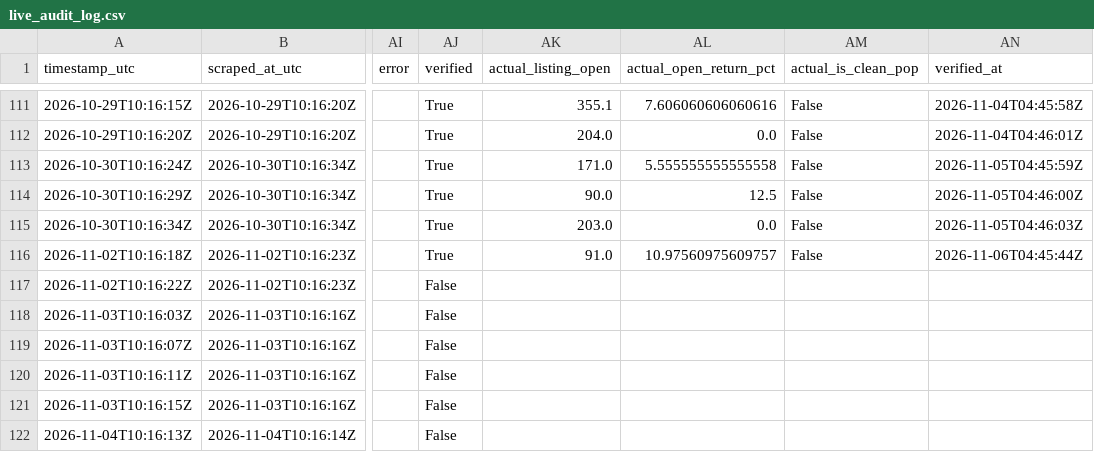
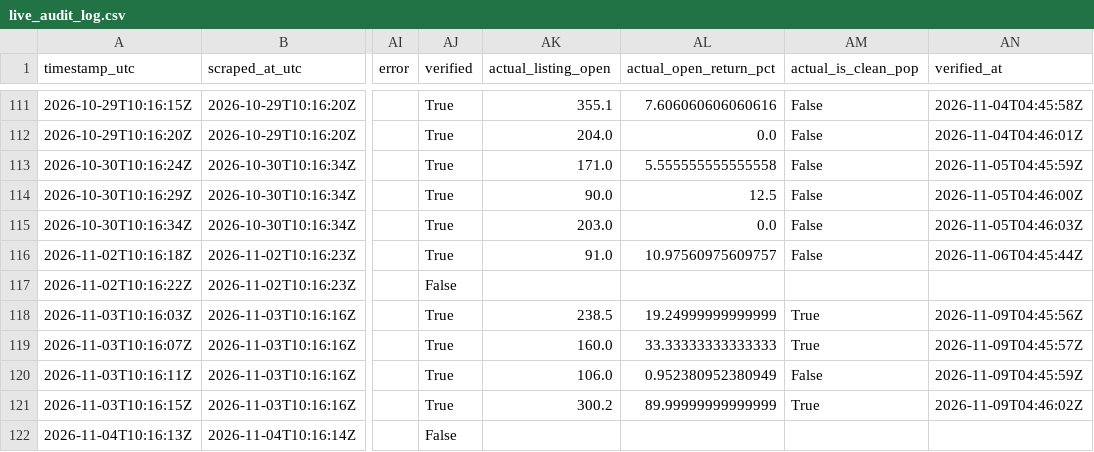
Before and after one commit to Vaibhav-162/money-monkey, a CSV file: data/live_audit_log.csv, drawn as a sheet; only a part is shown, gaps mark what is left out; the diff names each change by its address in the sheet, - before the commit and + after, or states it on an @@ line.

```diff
--- a/data/live_audit_log.csv
+++ b/data/live_audit_log.csv
-AJ118:AJ121 (verified): False
+AJ118:AJ121 (verified): True
-AK118 (actual_listing_open): (empty)
+AK118 (actual_listing_open): 238.5
-AL118 (actual_open_return_pct): (empty)
+AL118 (actual_open_return_pct): 19.24999999999999
-AM118:AM119 (actual_is_clean_pop): (empty)
+AM118:AM119 (actual_is_clean_pop): True
-AN118 (verified_at): (empty)
+AN118 (verified_at): 2026-11-09T04:45:56Z
-AK119 (actual_listing_open): (empty)
+AK119 (actual_listing_open): 160.0
-AL119 (actual_open_return_pct): (empty)
+AL119 (actual_open_return_pct): 33.33333333333333
-AN119 (verified_at): (empty)
+AN119 (verified_at): 2026-11-09T04:45:57Z
-AK120 (actual_listing_open): (empty)
+AK120 (actual_listing_open): 106.0
-AL120 (actual_open_return_pct): (empty)
+AL120 (actual_open_return_pct): 0.952380952380949
-AM120 (actual_is_clean_pop): (empty)
+AM120 (actual_is_clean_pop): False
-AN120 (verified_at): (empty)
+AN120 (verified_at): 2026-11-09T04:45:59Z
-AK121 (actual_listing_open): (empty)
+AK121 (actual_listing_open): 300.2
-AL121 (actual_open_return_pct): (empty)
+AL121 (actual_open_return_pct): 89.99999999999999
-AM121 (actual_is_clean_pop): (empty)
+AM121 (actual_is_clean_pop): True
-AN121 (verified_at): (empty)
+AN121 (verified_at): 2026-11-09T04:46:02Z
```
Also changed, not shown: 1 other file.
